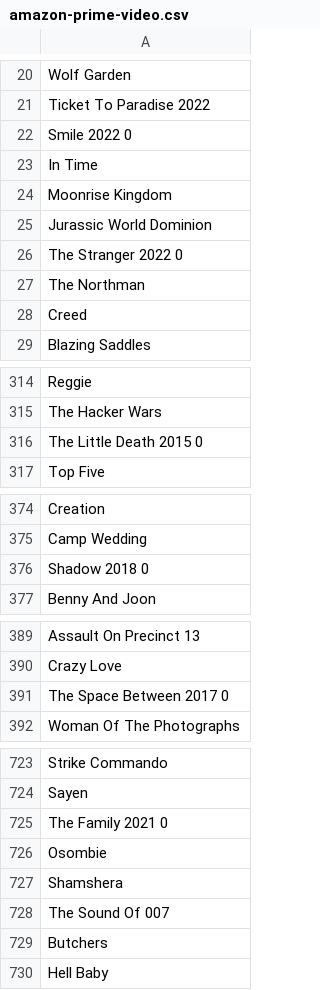
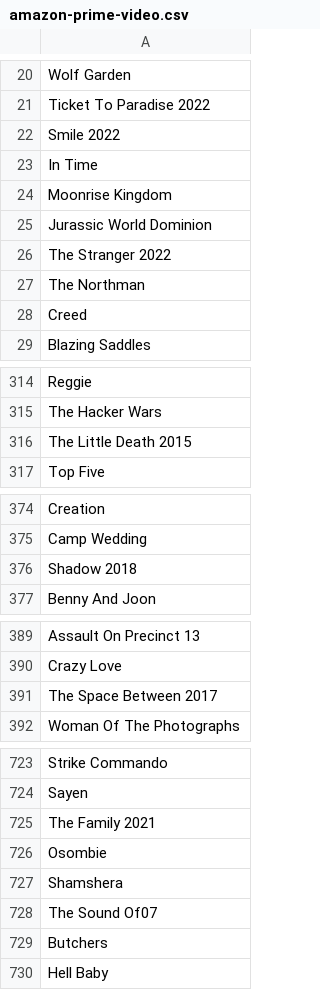
Before and after one commit to mattsg6/netflix-top10-scraper, a CSV file: justwatch_output/amazon-prime-video.csv, drawn as a sheet; only a part is shown, gaps mark what is left out; the diff covers the shown part only.

```diff
--- a/justwatch_output/amazon-prime-video.csv
+++ b/justwatch_output/amazon-prime-video.csv
@@ -21,3 +21,3 @@ Wolf Garden
 Ticket To Paradise 2022
-Smile 2022 0
+Smile 2022
 In Time
@@ -25,3 +25,3 @@ Moonrise Kingdom
 Jurassic World Dominion
-The Stranger 2022 0
+The Stranger 2022
 The Northman
@@ -315,3 +315,3 @@ Reggie
 The Hacker Wars
-The Little Death 2015 0
+The Little Death 2015
 Top Five
@@ -375,3 +375,3 @@ Creation
 Camp Wedding
-Shadow 2018 0
+Shadow 2018
 Benny And Joon
@@ -390,3 +390,3 @@ Assault On Precinct 13
 Crazy Love
-The Space Between 2017 0
+The Space Between 2017
 Woman Of The Photographs
@@ -724,6 +724,6 @@ Strike Commando
 Sayen
-The Family 2021 0
+The Family 2021
 Osombie
 Shamshera
-The Sound Of 007
+The Sound Of07
 Butchers
```
Also changed, not shown: 16 edited cells elsewhere in this file, justwatch_output/hulu.csv, justwatch_output/max.csv, 21 other files.
